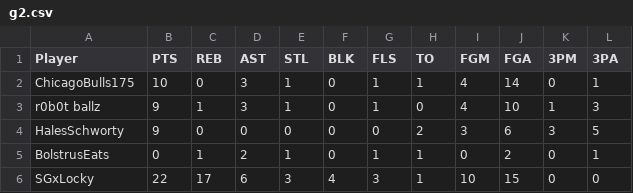
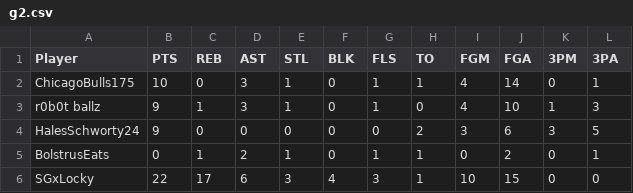
Before and after one commit to jdkato/blood-tigers, a CSV file: csv/s1/boxscores/Mambas/g2.csv, drawn as a sheet.

Commit message:
Typo

```diff
--- a/csv/s1/boxscores/Mambas/g2.csv
+++ b/csv/s1/boxscores/Mambas/g2.csv
@@ -3,3 +3,3 @@
 "r0b0t ballz","9","1","3","1","0","1","0","4","10","1","3"
-"HalesSchworty","9","0","0","0","0","0","2","3","6","3","5"
+"HalesSchworty24","9","0","0","0","0","0","2","3","6","3","5"
 "BolstrusEats","0","1","2","1","0","1","1","0","2","0","1"
```
